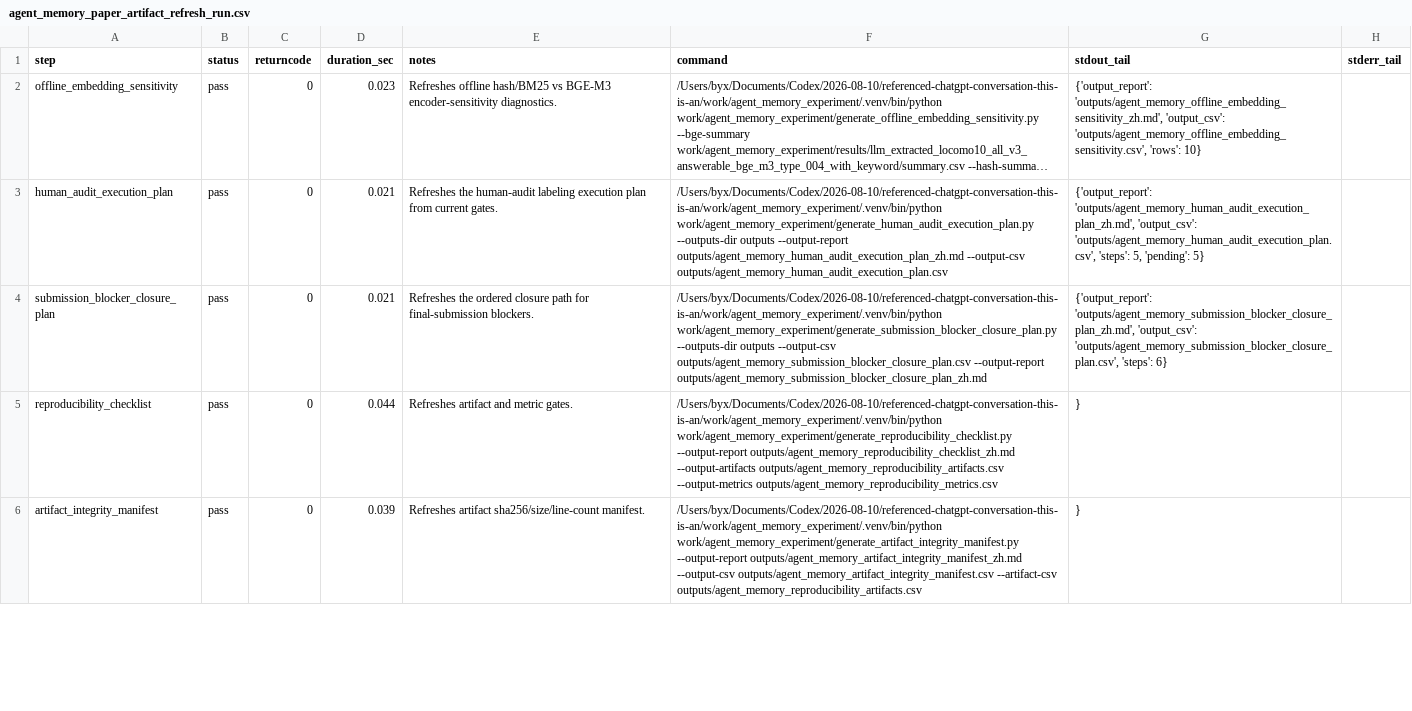
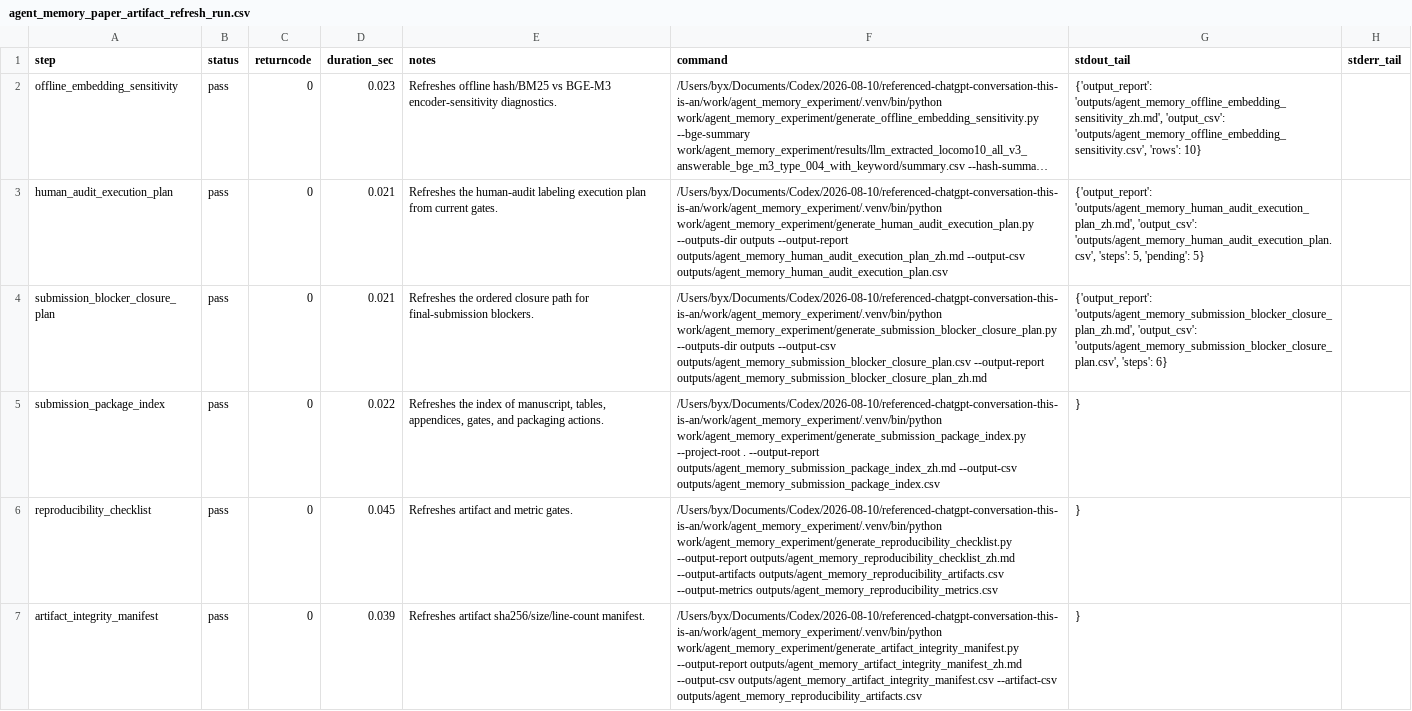
Before and after one commit to bai9yu/agent-memory-experiment, a CSV file: outputs/agent_memory_paper_artifact_refresh_run.csv, drawn as a sheet; only a part is shown; long unchanged cells end in …; addresses are those after the commit; the diff covers the shown part only; the diff names each change by its address in the sheet, - before the commit and + after, or states it on an @@ line.

```diff
--- a/outputs/agent_memory_paper_artifact_refresh_run.csv
+++ b/outputs/agent_memory_paper_artifact_refresh_run.csv
+row 5: submission_package_index | pass | 0 | 0.022 | Refreshes the index of manuscript, tables, appendices, gates, and packaging actions. | /Users/byx/Documents/Codex/2026-08-10/referenced-chatgpt-conversation-this-is-an/work/agent_memory_experiment/.venv/bin/python work/agent_memory_experiment/generate_submission_package_index.py --project-root . --output-report outputs/agent_memory_submission_package_index_zh.md --output-csv outputs/agent_memory_submission_package_index.csv | }
-D6 (duration_sec): 0.044
+D6 (duration_sec): 0.045
```
Also changed, not shown: 3 edited cells elsewhere in this file, outputs/agent_memory_artifact_integrity_manifest.csv, outputs/agent_memory_reproducibility_artifacts.csv, 7 other files.
